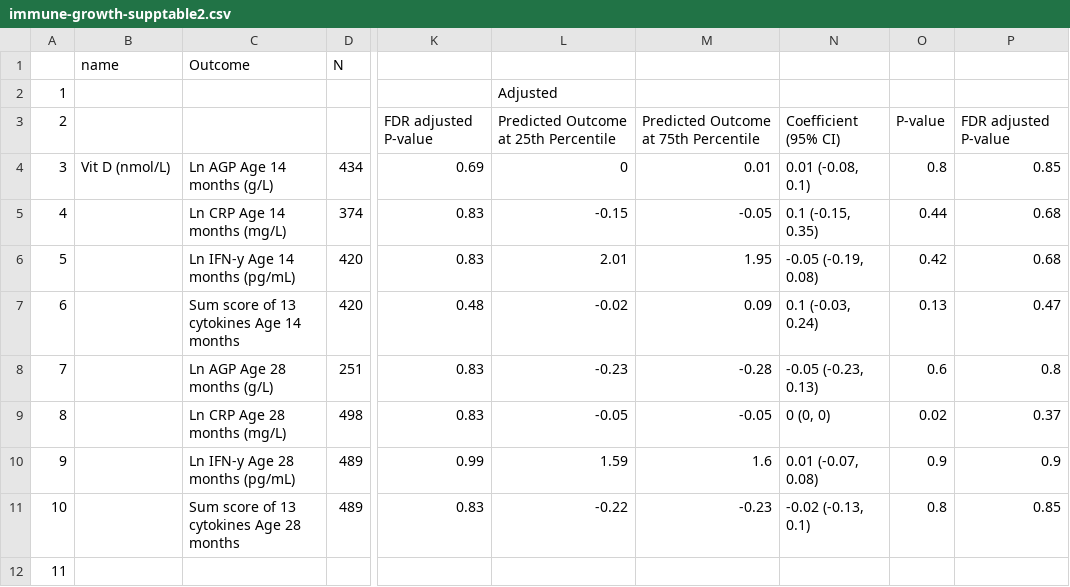
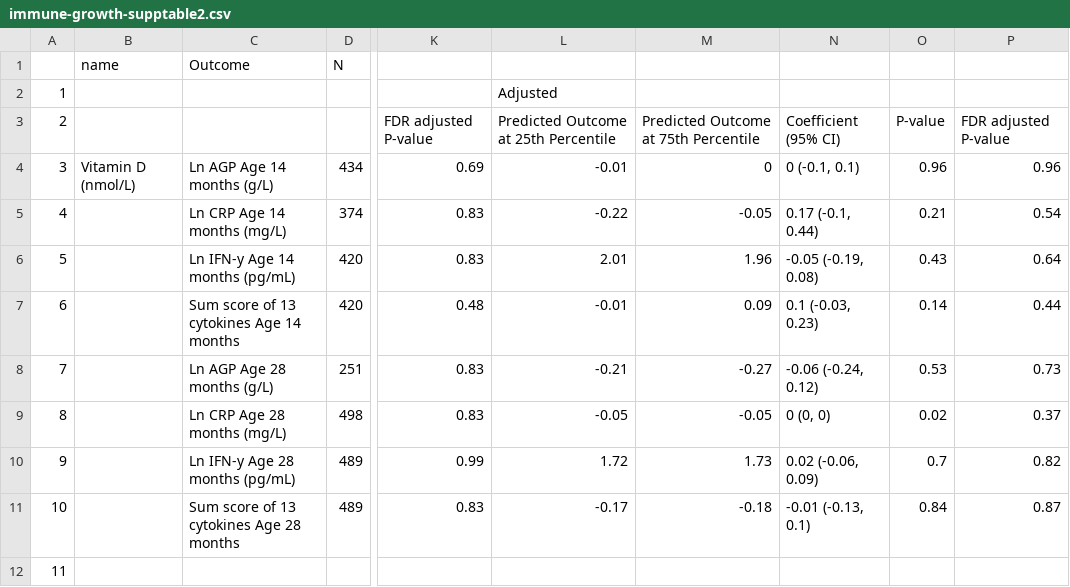
Before and after one commit to washb-eed-substudies/pregnancy-immune, a CSV file: tables/supplementary/immune-growth-supptable2.csv, drawn as a sheet; only a part is shown, gaps mark what is left out; the diff covers the shown part only; the diff names each change by its address in the sheet, - before the commit and + after, or states it on an @@ line.

Commit message:
tables with updated hh wealth covariate

```diff
--- a/tables/supplementary/immune-growth-supptable2.csv
+++ b/tables/supplementary/immune-growth-supptable2.csv
-B4: Vit D (nmol/L)
+B4: Vitamin D (nmol/L)
-L4: 0
+L4: -0.01
-M4: 0.01
+M4: 0
-N4: 0.01 (-0.08, 0.1)
+N4: 0 (-0.1, 0.1)
-O4: 0.8
+O4: 0.96
-P4: 0.85
+P4: 0.96
-L5: -0.15
+L5: -0.22
-N5: 0.1 (-0.15, 0.35)
+N5: 0.17 (-0.1, 0.44)
-O5: 0.44
+O5: 0.21
-P5: 0.68
+P5: 0.54
-M6: 1.95
+M6: 1.96
-O6: 0.42
+O6: 0.43
-P6: 0.68
+P6: 0.64
-L7: -0.02
+L7: -0.01
-N7: 0.1 (-0.03, 0.24)
+N7: 0.1 (-0.03, 0.23)
-O7: 0.13
+O7: 0.14
-P7: 0.47
+P7: 0.44
-L8: -0.23
+L8: -0.21
-M8: -0.28
+M8: -0.27
-N8: -0.05 (-0.23, 0.13)
+N8: -0.06 (-0.24, 0.12)
-O8: 0.6
+O8: 0.53
-P8: 0.8
+P8: 0.73
-L10: 1.59
+L10: 1.72
-M10: 1.6
+M10: 1.73
-N10: 0.01 (-0.07, 0.08)
+N10: 0.02 (-0.06, 0.09)
-O10: 0.9
+O10: 0.7
-P10: 0.9
+P10: 0.82
-L11: -0.22
+L11: -0.17
-M11: -0.23
+M11: -0.18
-N11: -0.02 (-0.13, 0.1)
+N11: -0.01 (-0.13, 0.1)
-O11: 0.8
+O11: 0.84
-P11: 0.85
+P11: 0.87
```
Also changed, not shown: 156 edited cells elsewhere in this file, tables/main/pregnancy-immune-table1.csv, tables/main/pregnancy-immune-table2.csv, 13 other files.
